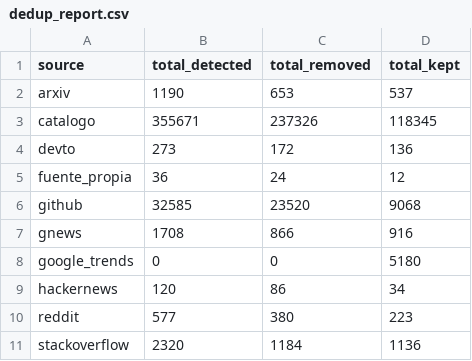
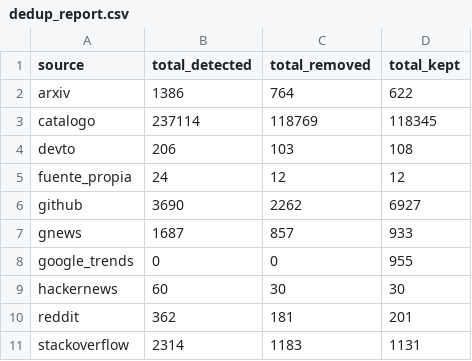
Before and after one commit to DevTorres404/ai-agents-adoption-observatory, a CSV file: etl/docs/evidencias/dedup_report.csv, drawn as a sheet.

```diff
--- a/etl/docs/evidencias/dedup_report.csv
+++ b/etl/docs/evidencias/dedup_report.csv
@@ -1,11 +1,11 @@
 source,total_detected,total_removed,total_kept
-arxiv,1190,653,537
-catalogo,355671,237326,118345
-devto,273,172,136
-fuente_propia,36,24,12
-github,32585,23520,9068
-gnews,1708,866,916
-google_trends,0,0,5180
-hackernews,120,86,34
-reddit,577,380,223
-stackoverflow,2320,1184,1136
+arxiv,1386,764,622
+catalogo,237114,118769,118345
+devto,206,103,108
+fuente_propia,24,12,12
+github,3690,2262,6927
+gnews,1687,857,933
+google_trends,0,0,955
+hackernews,60,30,30
+reddit,362,181,201
+stackoverflow,2314,1183,1131
```
Also changed, not shown: etl/docs/evidencias/inventario_raw.csv, etl/docs/evidencias/inventario_raw_completo.csv, 7 other files.
